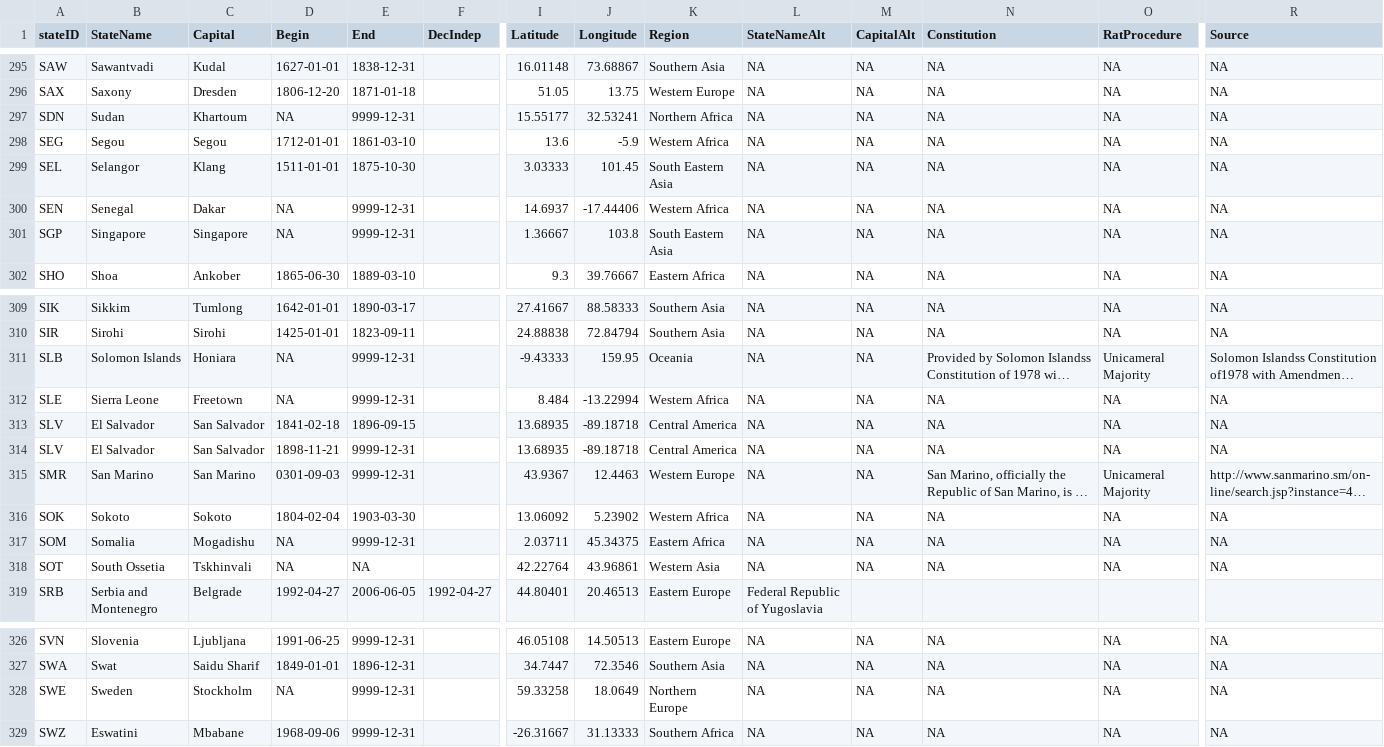
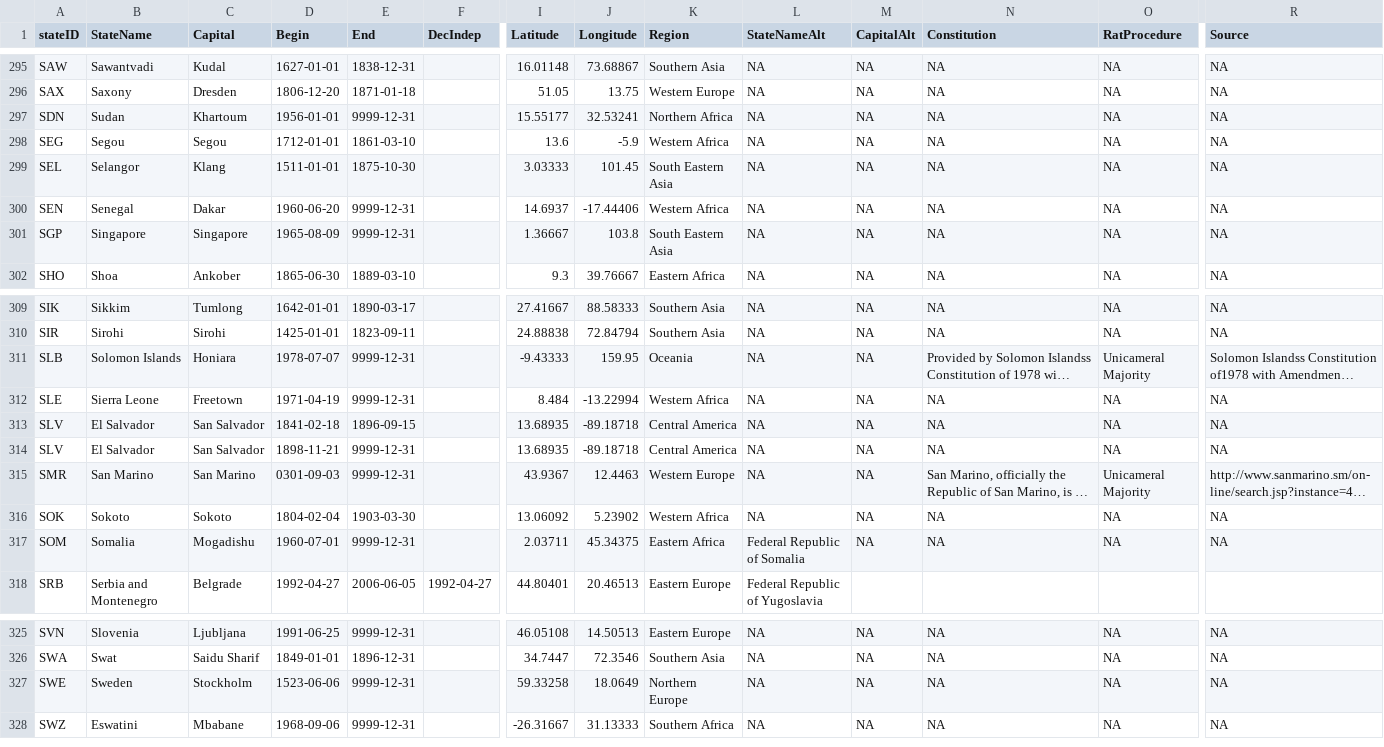
Before and after one commit to globalgov/manystates, a CSV file: data-raw/states/HUGGO/huggo_states_clean.csv, drawn as a sheet; only a part is shown, gaps mark what is left out; long unchanged cells end in …; removed rows and columns are numbered as before the commit, all else as after; rows hold the shown columns only; the diff names each change by its address in the sheet, - before the commit and + after, or states it on an @@ line.

Commit message:
Added more S dates

```diff
--- a/data-raw/states/HUGGO/huggo_states_clean.csv
+++ b/data-raw/states/HUGGO/huggo_states_clean.csv
-D297 (Begin): NA
+D297 (Begin): 1956-01-01
-D300 (Begin): NA
+D300 (Begin): 1960-06-20
-D301 (Begin): NA
+D301 (Begin): 1965-08-09
-D311 (Begin): NA
+D311 (Begin): 1978-07-07
-D312 (Begin): NA
+D312 (Begin): 1971-04-19
-D317 (Begin): NA
+D317 (Begin): 1960-07-01
-L317 (StateNameAlt): NA
+L317 (StateNameAlt): Federal Republic of Somalia
-row 318: SOT | South Ossetia | Tskhinvali | NA | NA |  | 42.22764 | 43.96861 | Western Asia | NA | NA | NA | NA | NA
-D327 (Begin): NA
+D327 (Begin): 1523-06-06
```
